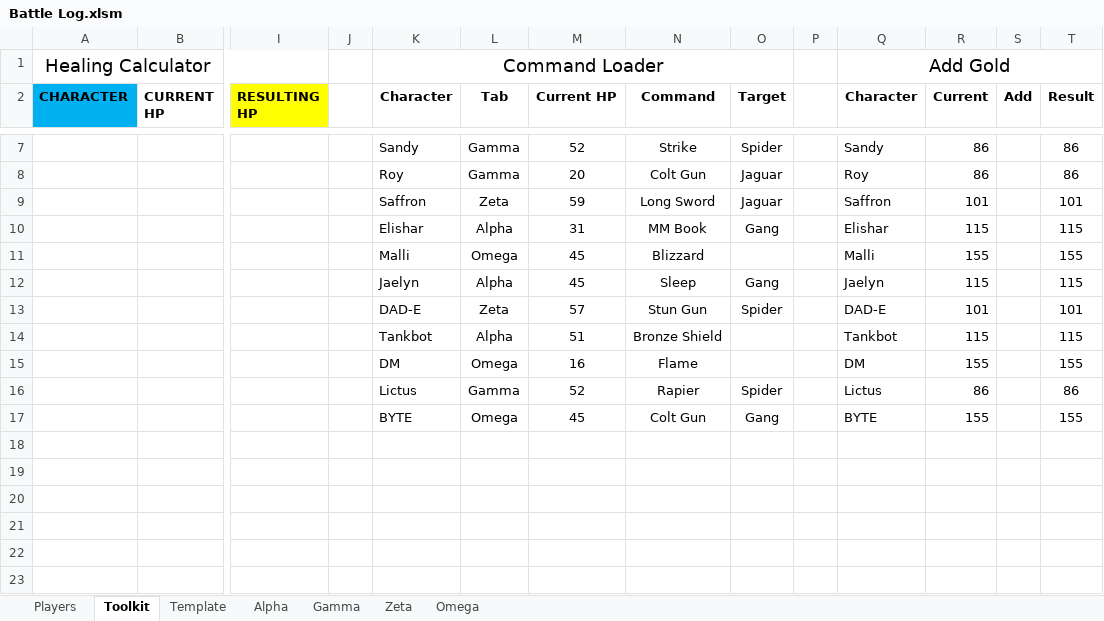
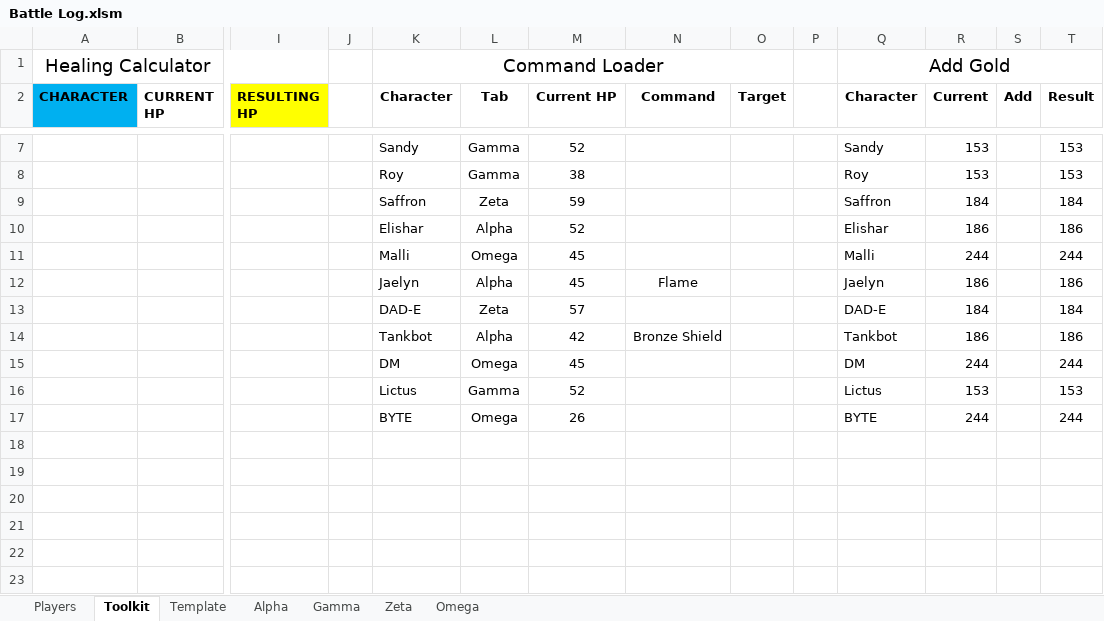
Before and after one commit to ActionIV/pillar, an Excel workbook: Battle Log.xlsm, sheet Toolkit, drawn as a sheet; only a part is shown, gaps mark what is left out; values as stored, in another font and other column widths than the file's, no borders; removed rows and columns are numbered as before the commit, all else as after; rows hold the shown columns only; the diff covers the shown part only; the diff names each change by its address in the sheet, - before the commit and + after, or states it on an @@ line.

```diff
--- a/Battle Log.xlsm (sheet Toolkit)
+++ b/Battle Log.xlsm (sheet Toolkit)
-N7 (Command): Strike
+N7 (Command): (empty)
-O7 (Target): Spider
+O7 (Target): (empty)
-R7 (Current): 86
+R7 (Current): 153
-T7 (Result): 86
+T7 (Result): 153
-row 8:  |  |  |  | Roy | Gamma | 20 | Colt Gun | Jaguar |  | Roy | 86 |  | 86
-row 9:  |  |  |  | Saffron | Zeta | 59 | Long Sword | Jaguar |  | Saffron | 101 |  | 101
-row 10:  |  |  |  | Elishar | Alpha | 31 | MM Book | Gang |  | Elishar | 115 |  | 115
+row 8:  |  |  |  | Roy | Gamma | 38 |  |  |  | Roy | 153 |  | 153
+row 9:  |  |  |  | Saffron | Zeta | 59 |  |  |  | Saffron | 184 |  | 184
+row 10:  |  |  |  | Elishar | Alpha | 52 |  |  |  | Elishar | 186 |  | 186
-N11 (Command): Blizzard
+N11 (Command): (empty)
-R11 (Current): 155
+R11 (Current): 244
-T11 (Result): 155
+T11 (Result): 244
-N12 (Command): Sleep
+N12 (Command): Flame
-O12 (Target): Gang
+O12 (Target): (empty)
-R12 (Current): 115
+R12 (Current): 186
-T12 (Result): 115
+T12 (Result): 186
-N13 (Command): Stun Gun
+N13 (Command): (empty)
-O13 (Target): Spider
+O13 (Target): (empty)
-R13 (Current): 101
+R13 (Current): 184
-T13 (Result): 101
+T13 (Result): 184
-M14 (Current HP): 51
+M14 (Current HP): 42
-R14 (Current): 115
+R14 (Current): 186
-T14 (Result): 115
+T14 (Result): 186
-row 15:  |  |  |  | DM | Omega | 16 | Flame |  |  | DM | 155 |  | 155
-row 16:  |  |  |  | Lictus | Gamma | 52 | Rapier | Spider |  | Lictus | 86 |  | 86
-row 17:  |  |  |  | BYTE | Omega | 45 | Colt Gun | Gang |  | BYTE | 155 |  | 155
+row 15:  |  |  |  | DM | Omega | 45 |  |  |  | DM | 244 |  | 244
+row 16:  |  |  |  | Lictus | Gamma | 52 |  |  |  | Lictus | 153 |  | 153
+row 17:  |  |  |  | BYTE | Omega | 26 |  |  |  | BYTE | 244 |  | 244
```
Also changed, not shown: 2 added rows, 2 removed rows and 7 edited cells elsewhere in this sheet, sheet Players, sheet Zeta, sheet Omega, sheet Gamma, sheet Alpha, formulas that keep their value, FFL2 Data.xlsx, 3 other files.
